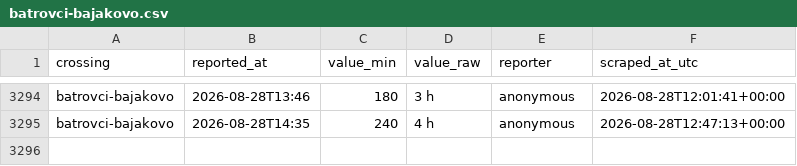
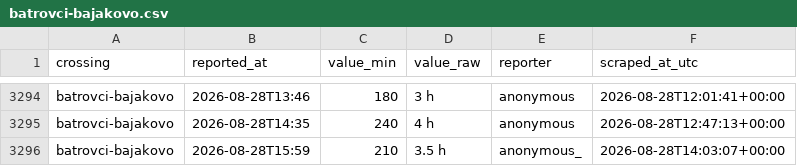
Before and after one commit to brankojosipovic/border-wait, a CSV file: data/batrovci-bajakovo.csv, drawn as a sheet; only a part is shown, gaps mark what is left out; the diff names each change by its address in the sheet, - before the commit and + after, or states it on an @@ line.

```diff
--- a/data/batrovci-bajakovo.csv
+++ b/data/batrovci-bajakovo.csv
+row 3296: batrovci-bajakovo | 2026-08-28T15:59 | 210 | 3.5 h | anonymous_ | 2026-08-28T14:03:07+00:00
```
Also changed, not shown: data/bajakovo-batrovci.csv, data/bogorodica-evzoni.csv, 5 other files.
